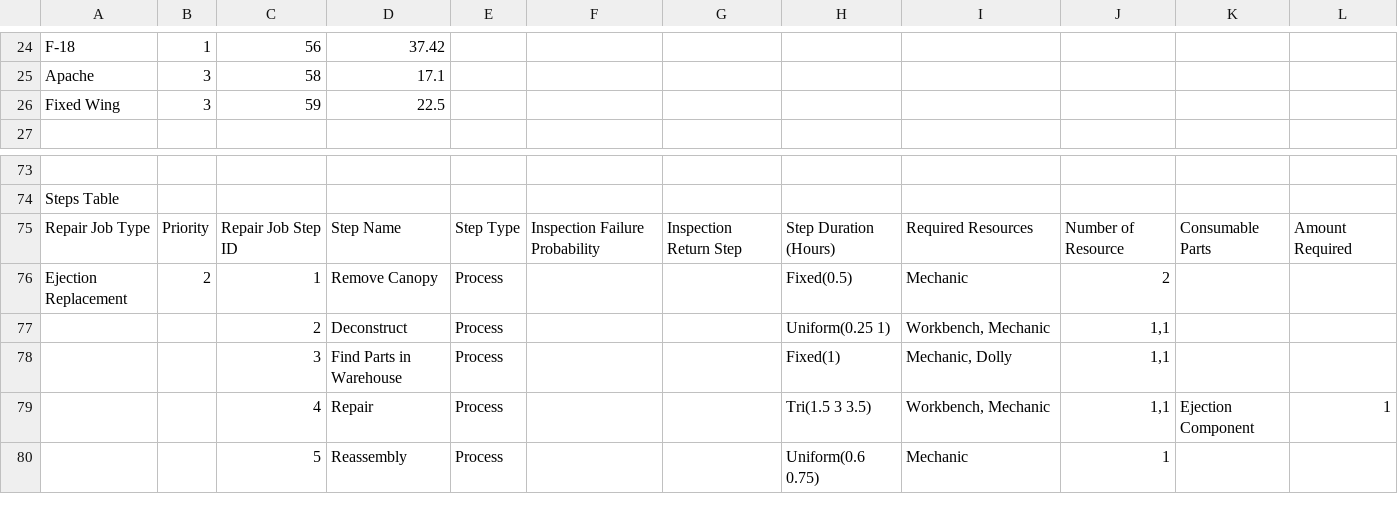
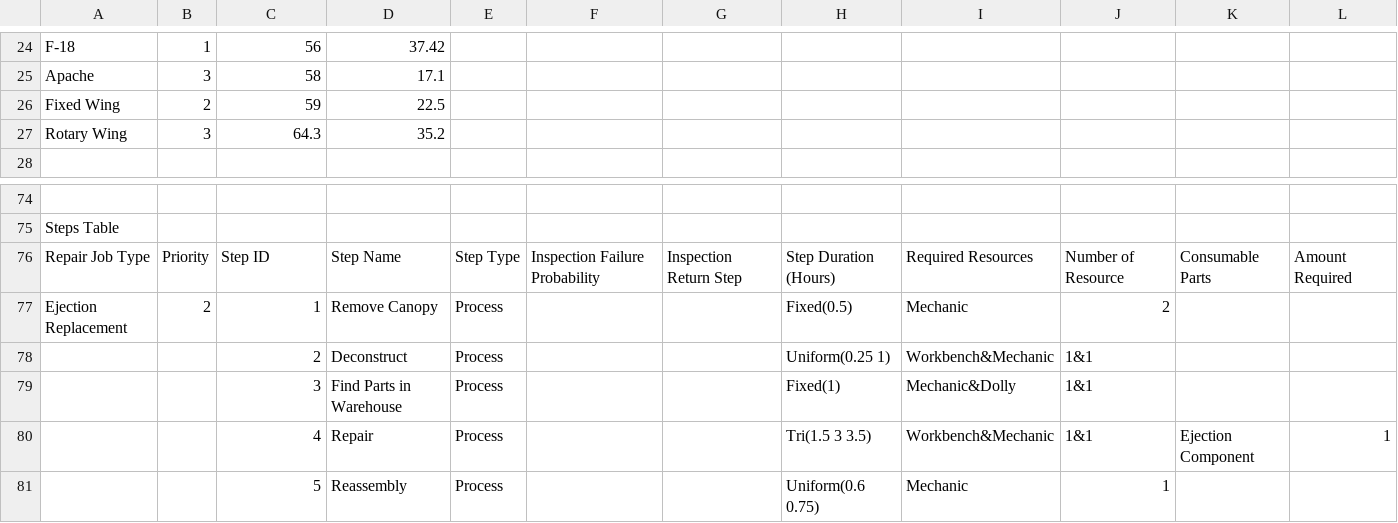
Before and after one commit to jsmit018/Capstone_SWAS, a CSV file: SWAS/SWASInputData.csv, drawn as a sheet; only a part is shown, gaps mark what is left out; addresses are those after the commit; the diff names each change by its address in the sheet, - before the commit and + after, or states it on an @@ line.

Commit message:
Added functionality to RepairJob, Step and Resource for assigning values and storing objects into mastermap

```diff
--- a/SWAS/SWASInputData.csv
+++ b/SWAS/SWASInputData.csv
-B26: 3
+B26: 2
+row 27: Rotary Wing | 3 | 64.3 | 35.2
-C76: Repair Job Step ID
+C76: Step ID
-I78: Workbench, Mechanic
+I78: Workbench&Mechanic
-J78:J80: 1,1
+J78:J80: 1&1
-I79: Mechanic, Dolly
+I79: Mechanic&Dolly
-I80: Workbench, Mechanic
+I80: Workbench&Mechanic
```
Also changed, not shown: 35 other files.
